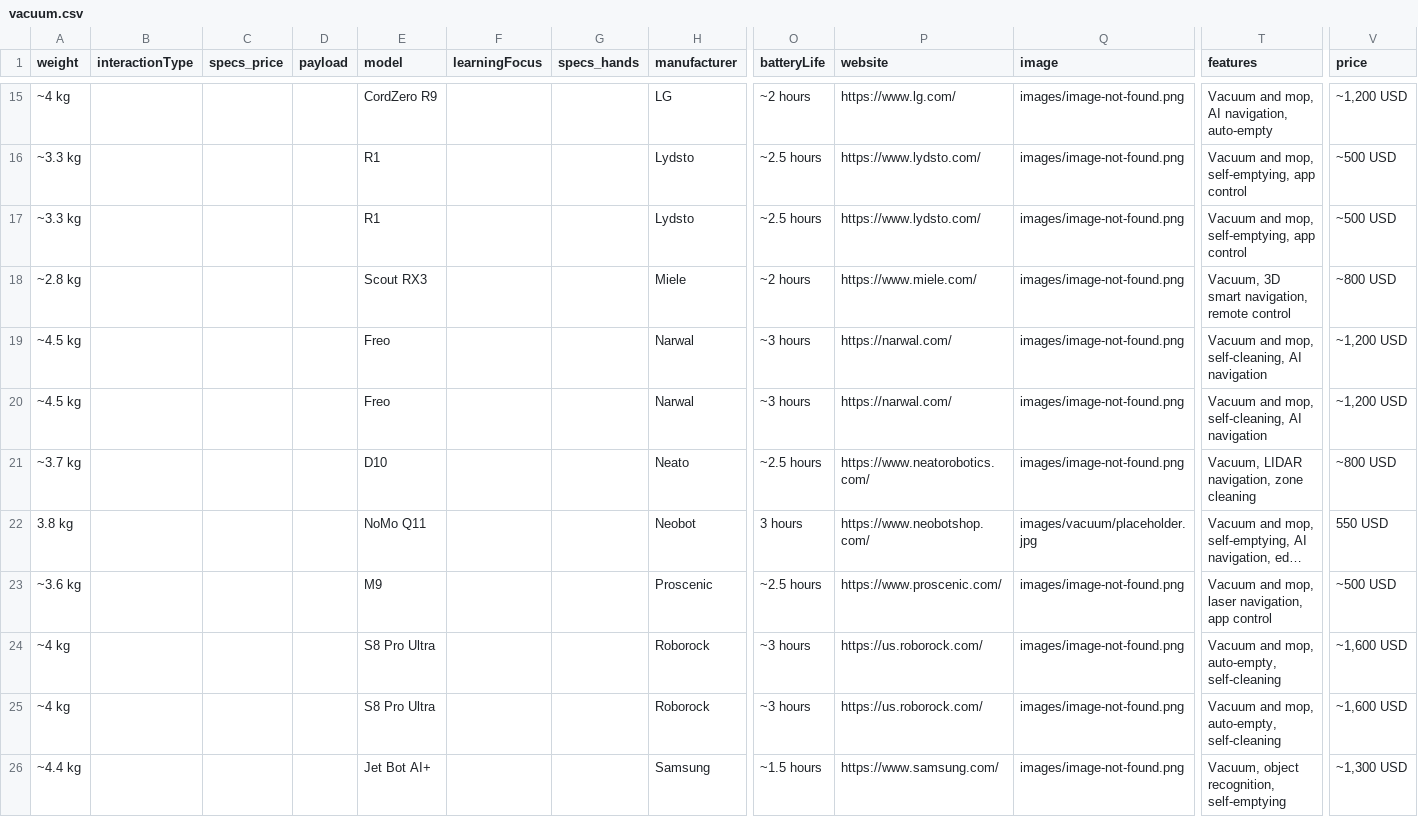
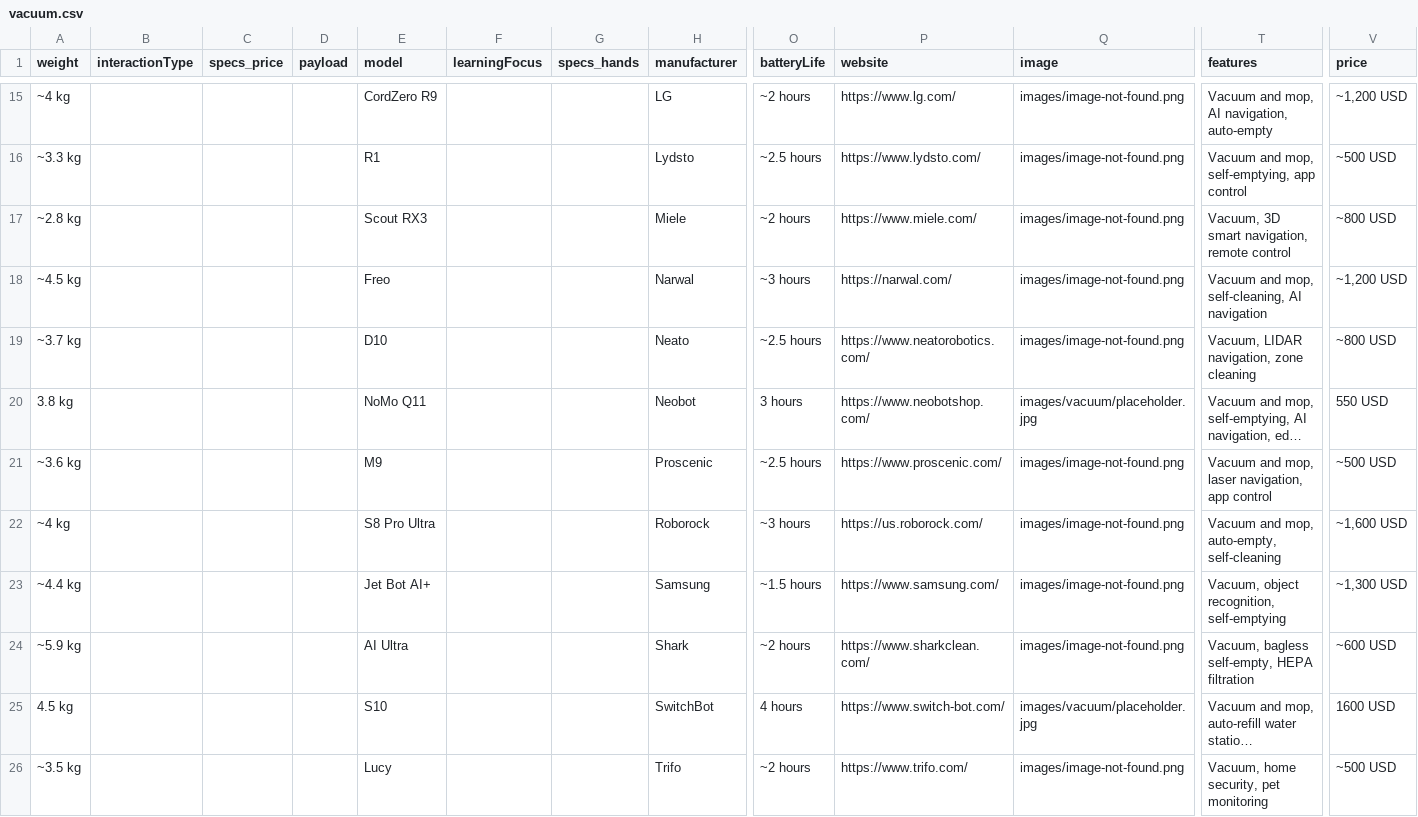
Before and after one commit to Huskynarr/robotics-directory, a CSV file: data/vacuum.csv, drawn as a sheet; only a part is shown, gaps mark what is left out; the shorter side is filled out with more unchanged rows; long unchanged cells end in …; rows hold the shown columns only; the diff names each change by its address in the sheet, - before the commit and + after, or states it on an @@ line.

```diff
--- a/data/vacuum.csv
+++ b/data/vacuum.csv
-row 17: ~3.3 kg |  |  |  | R1 |  |  | Lydsto | ~2.5 hours | https://www.lydsto.com/ | images/image-not-found.png | Vacuum and mop, self-emptying, app control | ~500 USD
-row 19: ~4.5 kg |  |  |  | Freo |  |  | Narwal | ~3 hours | https://narwal.com/ | images/image-not-found.png | Vacuum and mop, self-cleaning, AI navigation | ~1,200 USD
-row 24: ~4 kg |  |  |  | S8 Pro Ultra |  |  | Roborock | ~3 hours | https://us.roborock.com/ | images/image-not-found.png | Vacuum and mop, auto-empty, self-cleaning | ~1,600 USD
```
Also changed, not shown: data/humanoid.csv.
